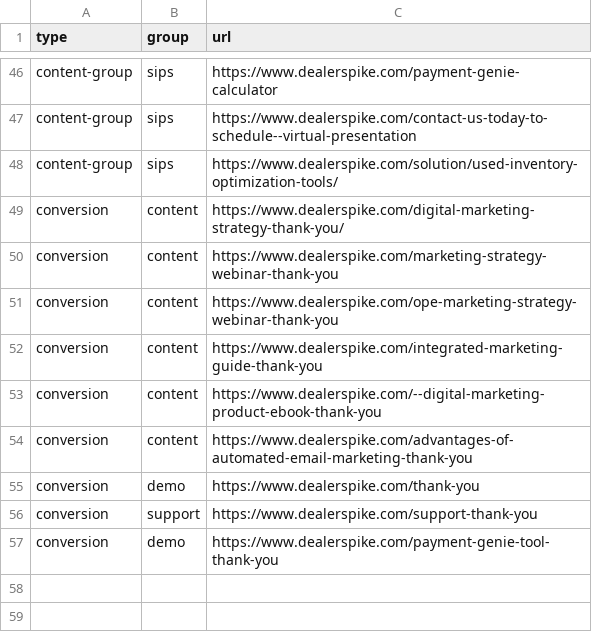
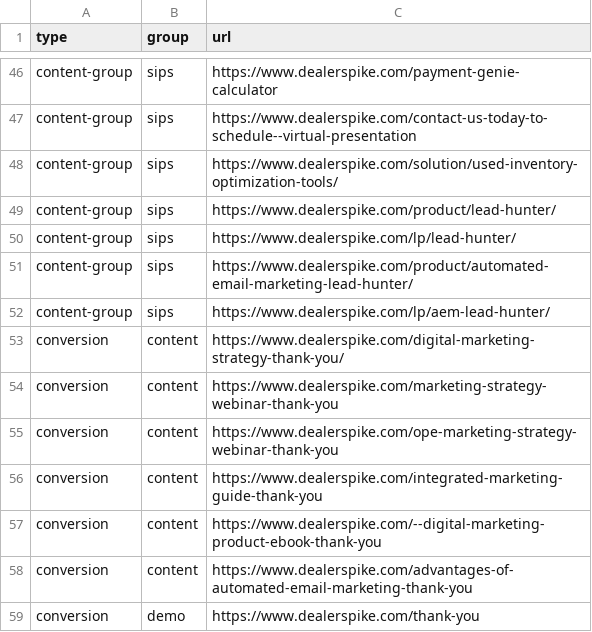
Before and after one commit to LeadVenture-Corp-Marketing/LV-Analytics, a CSV file: ds.csv, drawn as a sheet; only a part is shown, gaps mark what is left out; the shorter side is filled out with more unchanged rows.

```diff
--- a/ds.csv
+++ b/ds.csv
@@ -48,2 +48,6 @@ content-group,sips,https://www.dealerspike.com/contact-us-today-to-schedule--vir
 content-group,sips,https://www.dealerspike.com/solution/used-inventory-optimization-tools/
+content-group,sips,https://www.dealerspike.com/product/lead-hunter/
+content-group,sips,https://www.dealerspike.com/lp/lead-hunter/
+content-group,sips,https://www.dealerspike.com/product/automated-email-marketing-lead-hunter/
+content-group,sips,https://www.dealerspike.com/lp/aem-lead-hunter/
 conversion,content,https://www.dealerspike.com/digital-marketing-strategy-thank-you/
```
Also changed, not shown: irv.csv, nd.csv.
